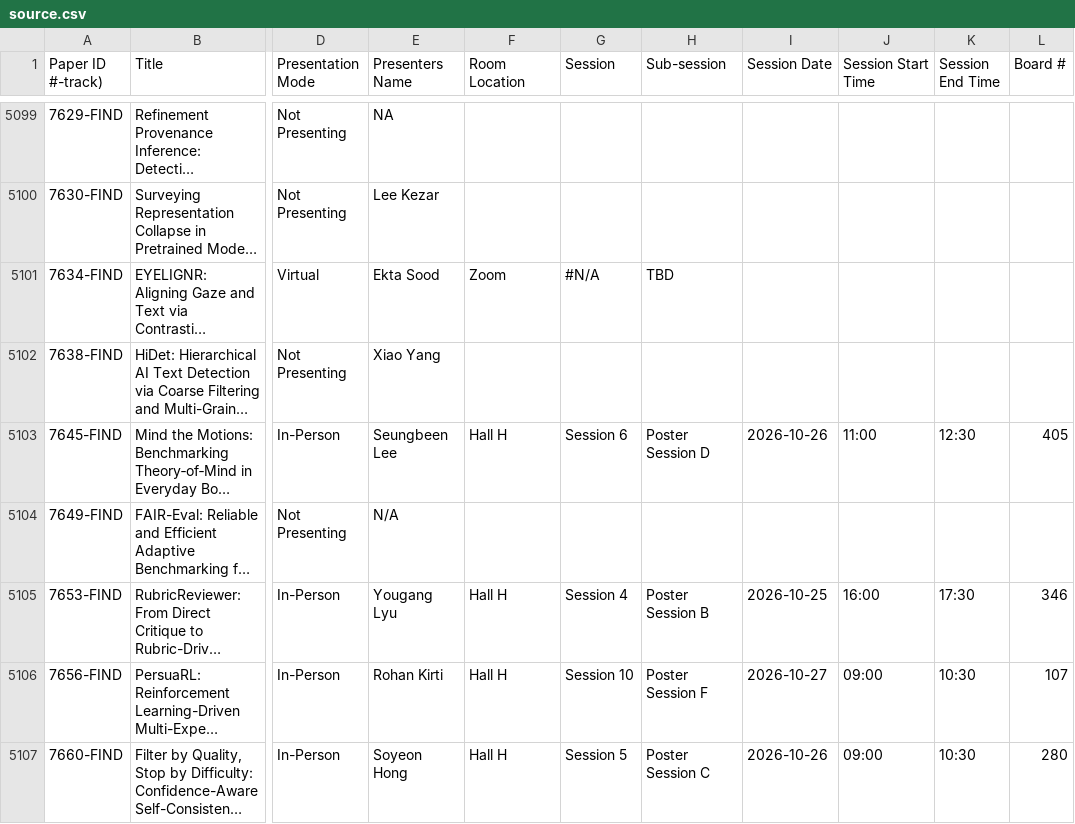
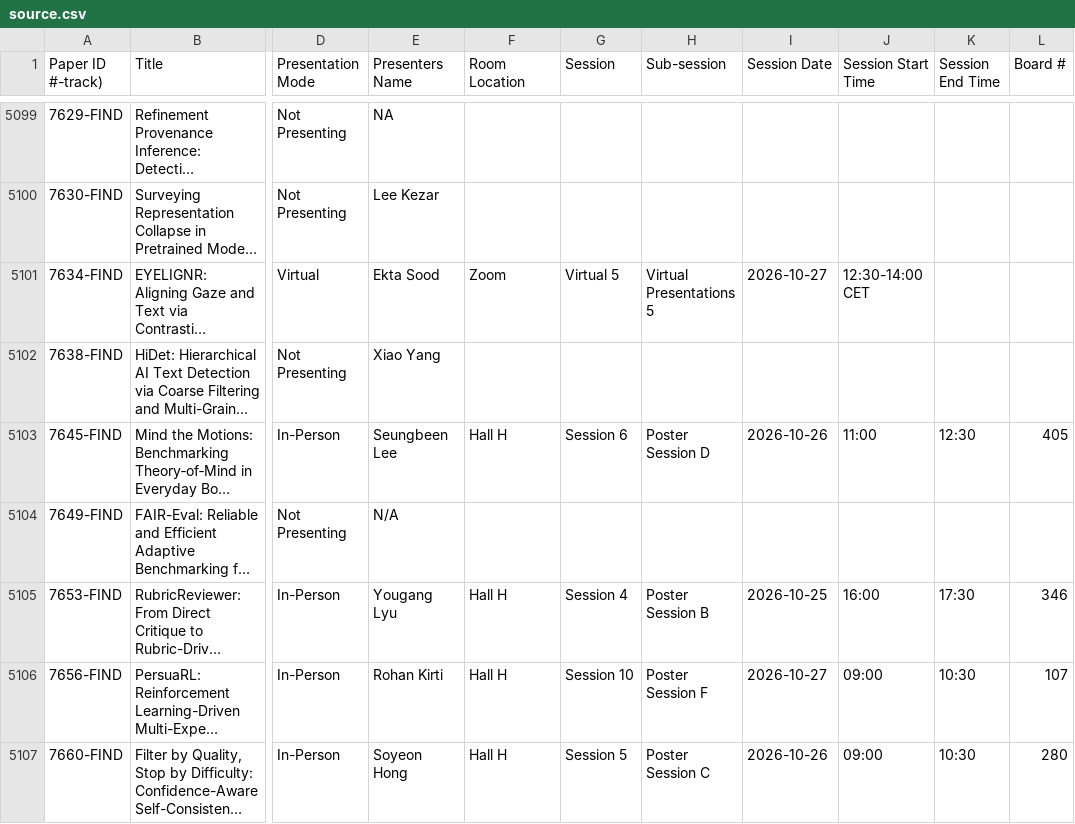
Before and after one commit to tomvoelker/acl-finder, a CSV file: data/source.csv, drawn as a sheet; only a part is shown, gaps mark what is left out; long unchanged cells end in …; the diff names each change by its address in the sheet, - before the commit and + after, or states it on an @@ line.

Commit message:
Add official Virtual 5 schedule for EYELIGNR

```diff
--- a/data/source.csv
+++ b/data/source.csv
-G5101 (Session): #N/A
+G5101 (Session): Virtual 5
-H5101 (Sub-session): TBD
+H5101 (Sub-session): Virtual Presentations 5
-I5101 (Session Date): (empty)
+I5101 (Session Date): 2026-10-27
-J5101 (Session Start Time): (empty)
+J5101 (Session Start Time): 12:30-14:00 CET
```
Also changed, not shown: 5 other files.
